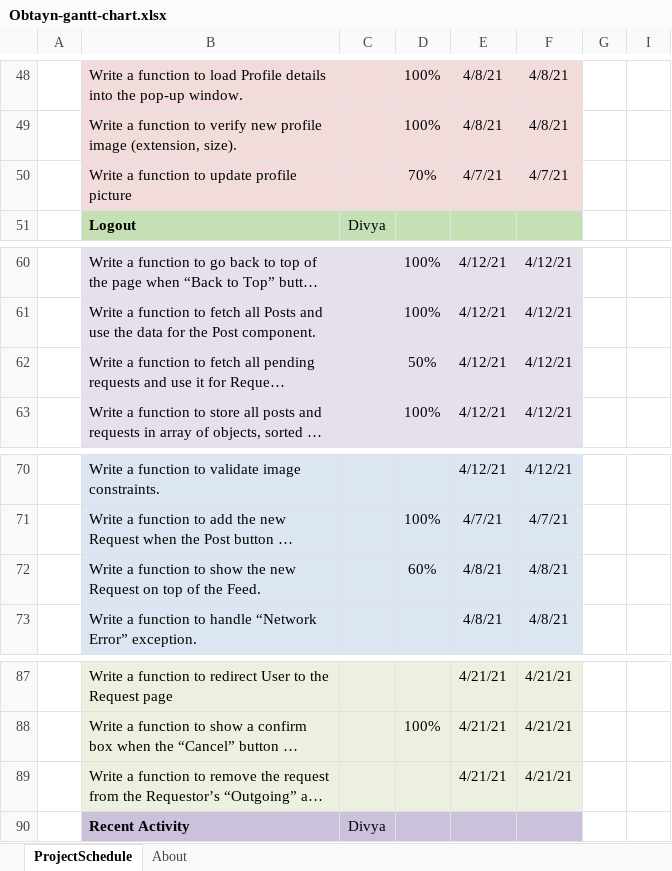
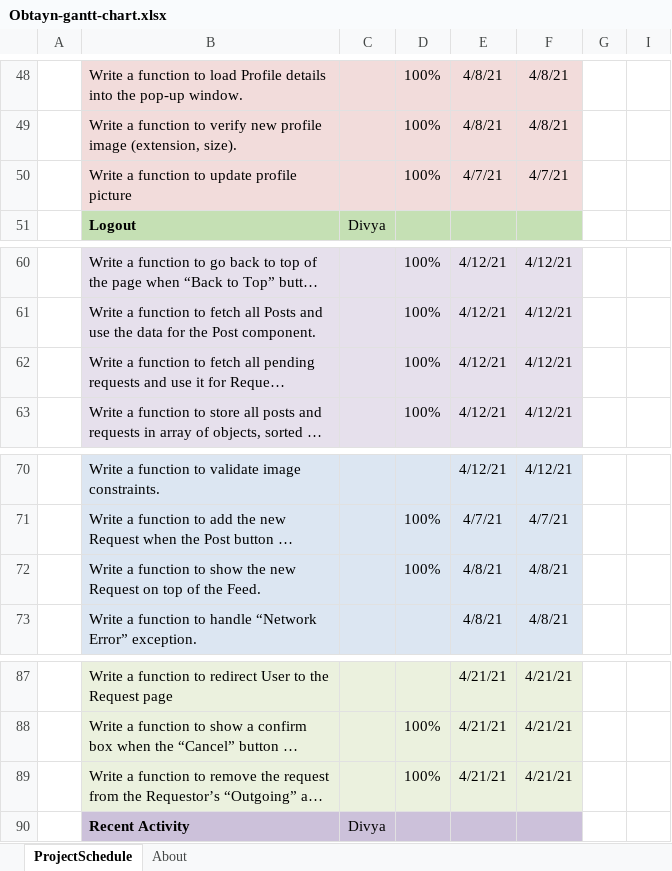
Before and after one commit to akhil-suresh31/Obtayn, an Excel workbook: Documentation/Obtayn-gantt-chart.xlsx, sheet ProjectSchedule, drawn as a sheet; only a part is shown, gaps mark what is left out; long unchanged cells end in …; values as stored, in another font and other column widths than the file's, no borders; conditional formats not drawn; the diff names each change by its address in the sheet, - before the commit and + after, or states it on an @@ line.

```diff
--- a/Documentation/Obtayn-gantt-chart.xlsx (sheet ProjectSchedule)
+++ b/Documentation/Obtayn-gantt-chart.xlsx (sheet ProjectSchedule)
-D50: 70%
+D50: 100%
-D62: 50%
+D62: 100%
-D72: 60%
+D72: 100%
-D89: (empty)
+D89: 100%
```
Also changed, not shown: charts or pictures, 4 other files.
